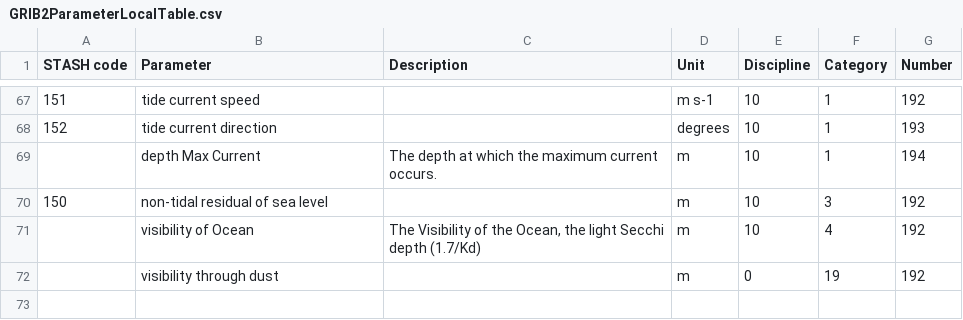
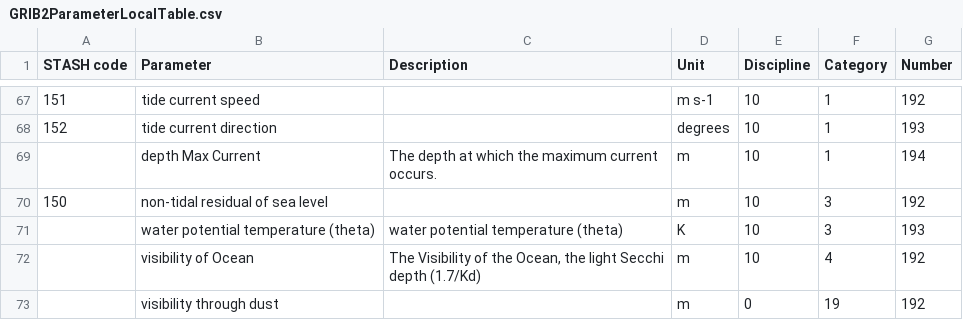
Before and after one commit to MetOffice/localTables-GRIB-BUFR, a CSV file: grib/grib2/GRIB2ParameterLocalTable.csv, drawn as a sheet; only a part is shown, gaps mark what is left out; the diff names each change by its address in the sheet, - before the commit and + after, or states it on an @@ line.

Commit message:
Update GRIB2ParameterLocalTable.csv

```diff
--- a/grib/grib2/GRIB2ParameterLocalTable.csv
+++ b/grib/grib2/GRIB2ParameterLocalTable.csv
+row 71:  | water potential temperature (theta) | water potential temperature (theta) | K | 10 | 3 | 193
```
